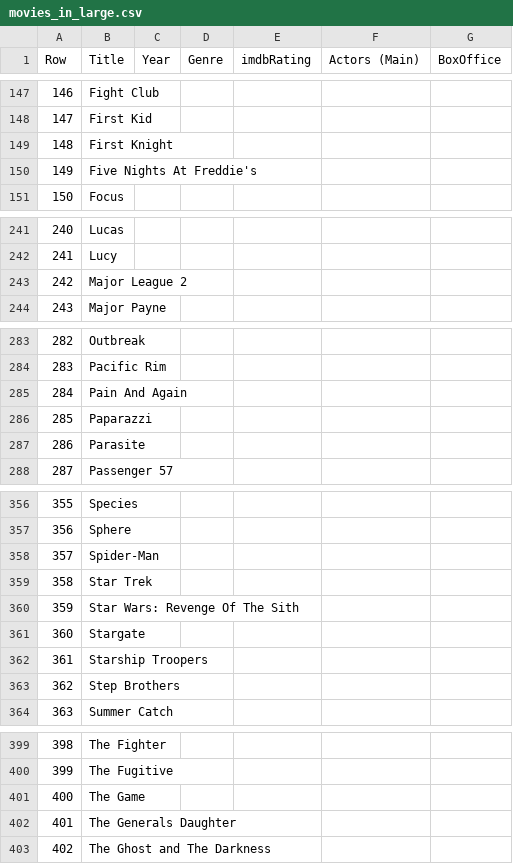
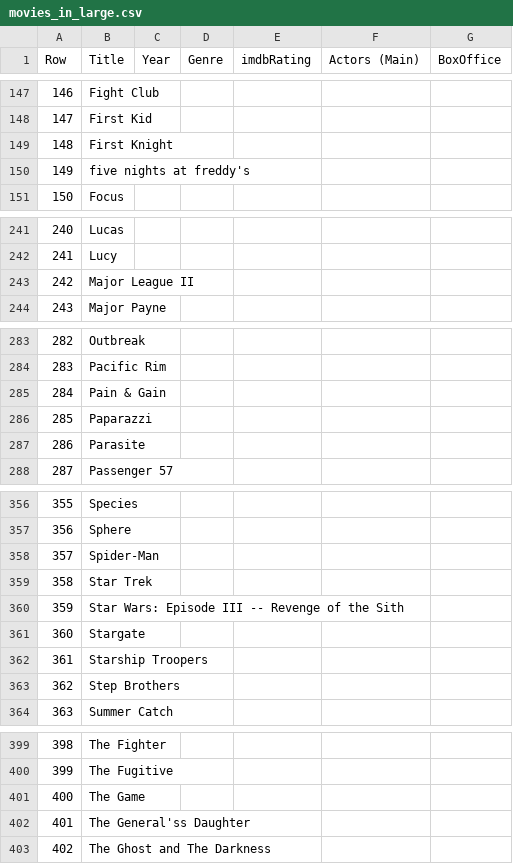
Before and after one commit to frankrunfola-developer/movie-list, a CSV file: movies_in_large.csv, drawn as a sheet; only a part is shown, gaps mark what is left out; the diff covers the shown part only.

Commit message:
corrected movie titles

```diff
--- a/movies_in_large.csv
+++ b/movies_in_large.csv
@@ -149,3 +149,3 @@ Row,Title,Year,Genre,imdbRating,Actors (Main),BoxOffice
 148,First Knight,,,,,
-149,Five Nights At Freddie's,,,,,
+149,five nights at freddy's,,,,,
 150,Focus,,,,,
@@ -242,3 +242,3 @@ Row,Title,Year,Genre,imdbRating,Actors (Main),BoxOffice
 241,Lucy,,,,,
-242,Major League 2,,,,,
+242,Major League II,,,,,
 243,Major Payne,,,,,
@@ -284,3 +284,3 @@ Row,Title,Year,Genre,imdbRating,Actors (Main),BoxOffice
 283,Pacific Rim,,,,,
-284,Pain And Again,,,,,
+284,Pain & Gain,,,,,
 285,Paparazzi,,,,,
@@ -359,3 +359,3 @@ Row,Title,Year,Genre,imdbRating,Actors (Main),BoxOffice
 358,Star Trek,,,,,
-359,Star Wars: Revenge Of The Sith,,,,,
+359,Star Wars: Episode III -- Revenge of the Sith,,,,,
 360,Stargate,,,,,
@@ -401,3 +401,3 @@ Row,Title,Year,Genre,imdbRating,Actors (Main),BoxOffice
 400,The Game,,,,,
-401,The Generals Daughter,,,,,
+401,The General'ss Daughter,,,,,
 402,The Ghost and The Darkness,,,,,
```
Also changed, not shown: 9 edited cells elsewhere in this file.
